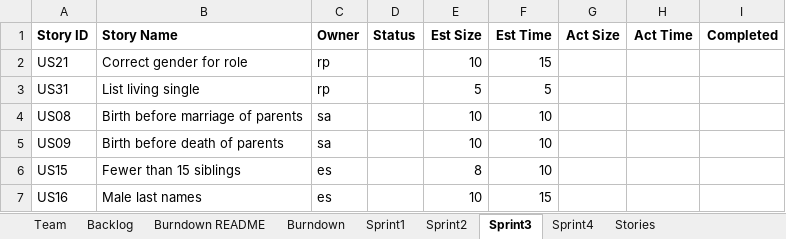
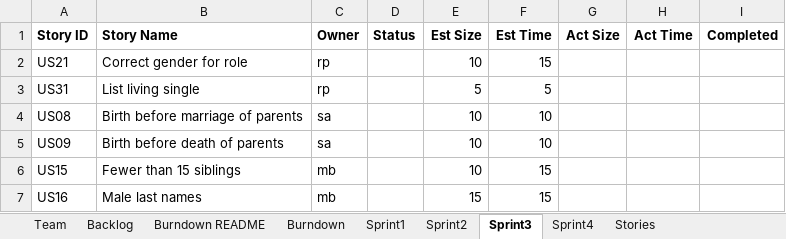
Before and after one commit to mattbayne/CS-555-Project-Group-7, an Excel workbook: Team07Report.xlsx, sheet Sprint3, drawn as a sheet; values as stored, in another font and other column widths than the file's, no borders; the diff names each change by its address in the sheet, - before the commit and + after, or states it on an @@ line.

Commit message:
updated sprint2

```diff
--- a/Team07Report.xlsx (sheet Sprint3)
+++ b/Team07Report.xlsx (sheet Sprint3)
-C6:C7 (Owner): es
+C6:C7 (Owner): mb
-E6 (Est Size): 8
+E6 (Est Size): 10
-F6 (Est Time): 10
+F6 (Est Time): 15
-E7 (Est Size): 10
+E7 (Est Size): 15
```
Also changed, not shown: sheet Sprint2, sheet Burndown, sheet Backlog.
